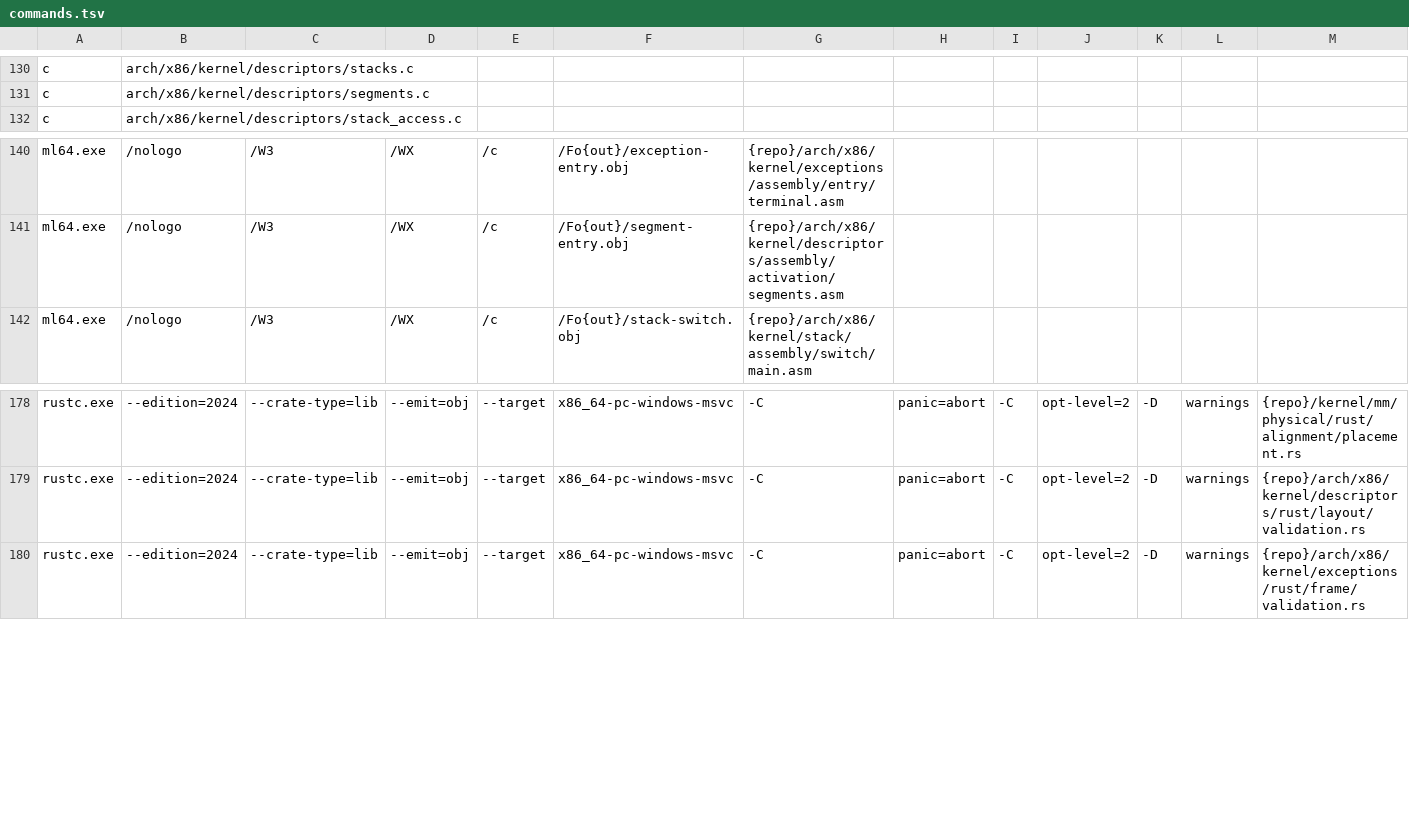
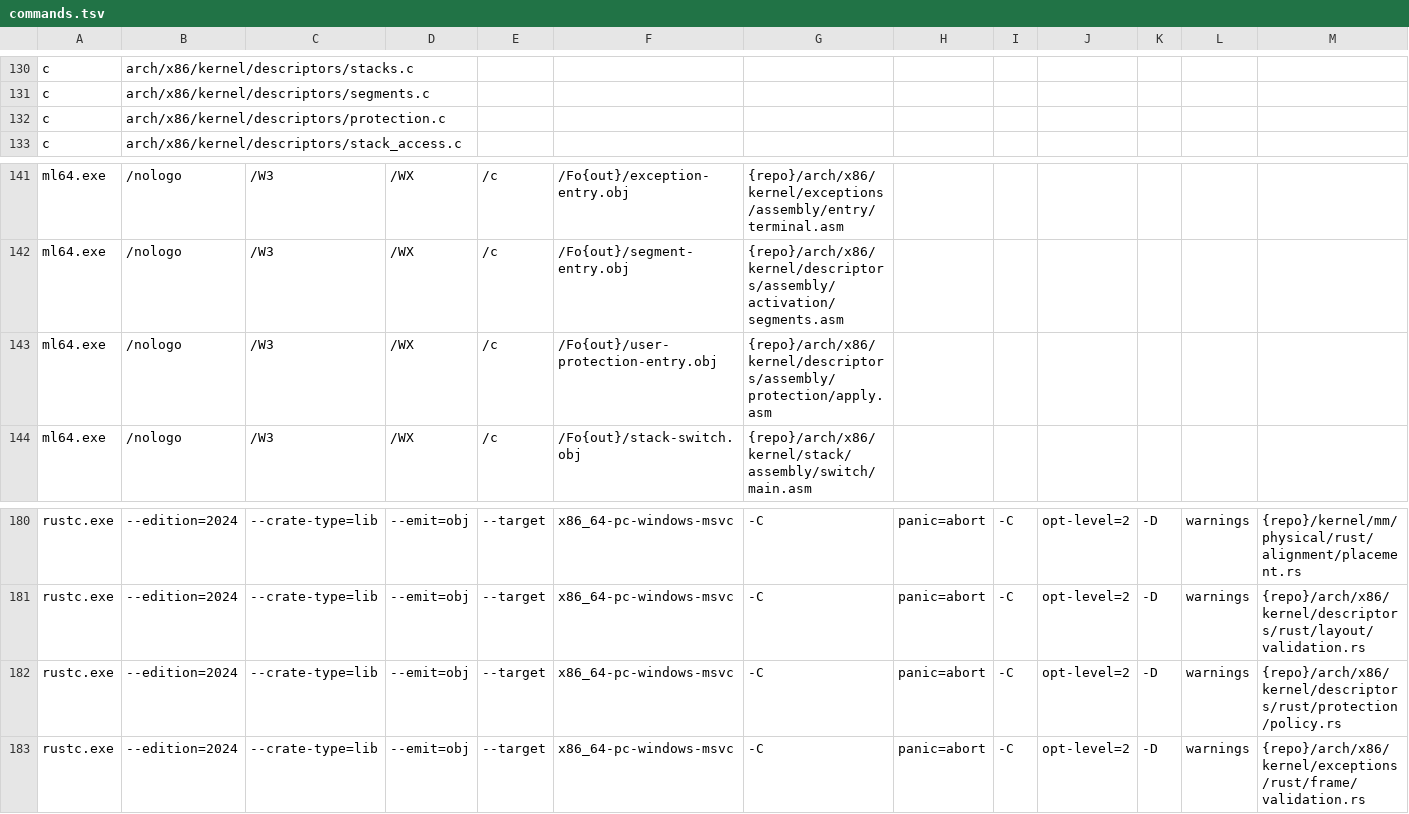
Before and after one commit to MikexOPC/VoidOS, a TSV file: scripts/tooling/build-plan/rust/plan/commands.tsv, drawn as a sheet; only a part is shown, gaps mark what is left out; rows hold the shown columns only; the diff names each change by its address in the sheet, - before the commit and + after, or states it on an @@ line.

Commit message:
Process: add user segments and SMEP/SMAP to the ordinary kernel

```diff
--- a/scripts/tooling/build-plan/rust/plan/commands.tsv
+++ b/scripts/tooling/build-plan/rust/plan/commands.tsv
+row 132: c | arch/x86/kernel/descriptors/protection.c
+row 143: ml64.exe | /nologo | /W3 | /WX | /c | /Fo{out}/user-protection-entry.obj | {repo}/arch/x86/kernel/descriptors/assembly/protection/apply.asm
+row 182: rustc.exe | --edition=2024 | --crate-type=lib | --emit=obj | --target | x86_64-pc-windows-msvc | -C | panic=abort | -C | opt-level=2 | -D | warnings | {repo}/arch/x86/kernel/descriptors/rust/protection/policy.rs
```
Also changed, not shown: 35 other files.
